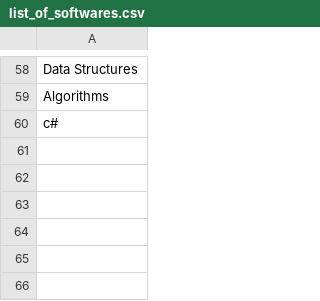
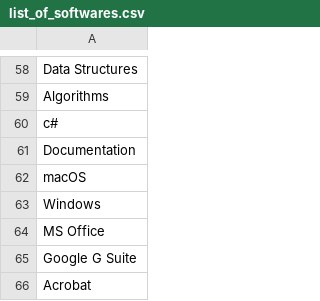
Before and after one commit to abhi91420/Resume_Automation, a CSV file: data/list_of_softwares.csv, drawn as a sheet; only a part is shown, gaps mark what is left out; the diff names each change by its address in the sheet, - before the commit and + after, or states it on an @@ line.

Commit message:
Update list_of_softwares.csv

```diff
--- a/data/list_of_softwares.csv
+++ b/data/list_of_softwares.csv
+row 61: Documentation
+row 62: macOS
+row 63: Windows
+row 64: MS Office
+row 65: Google G Suite
+row 66: Acrobat
```
